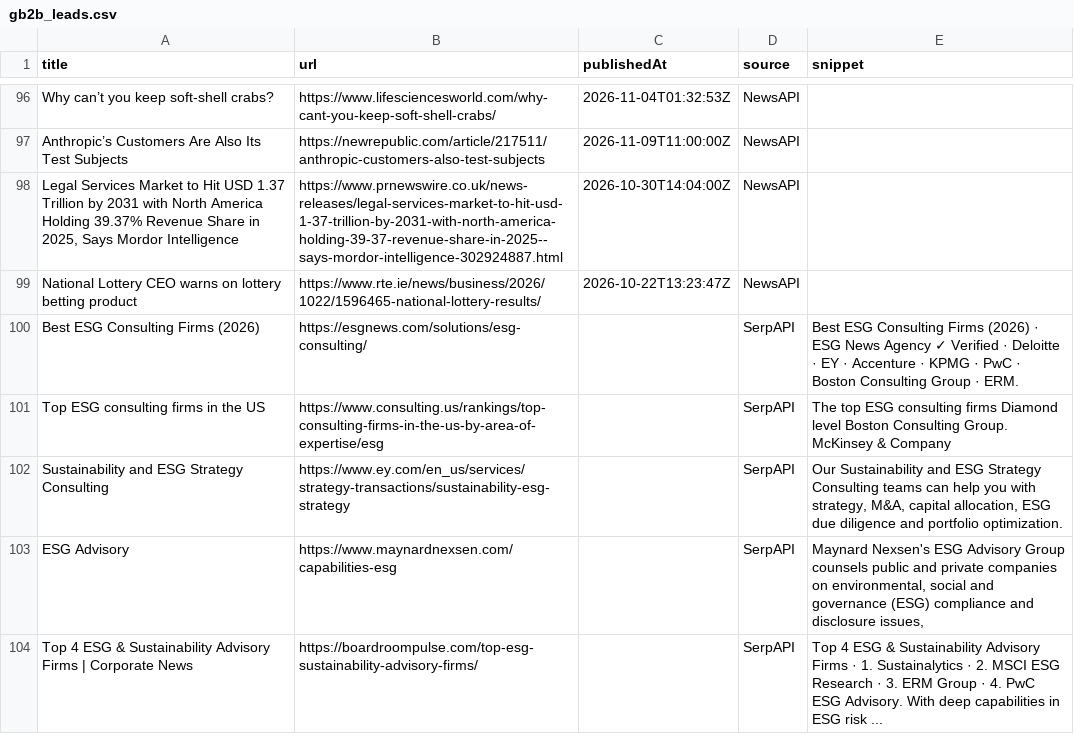
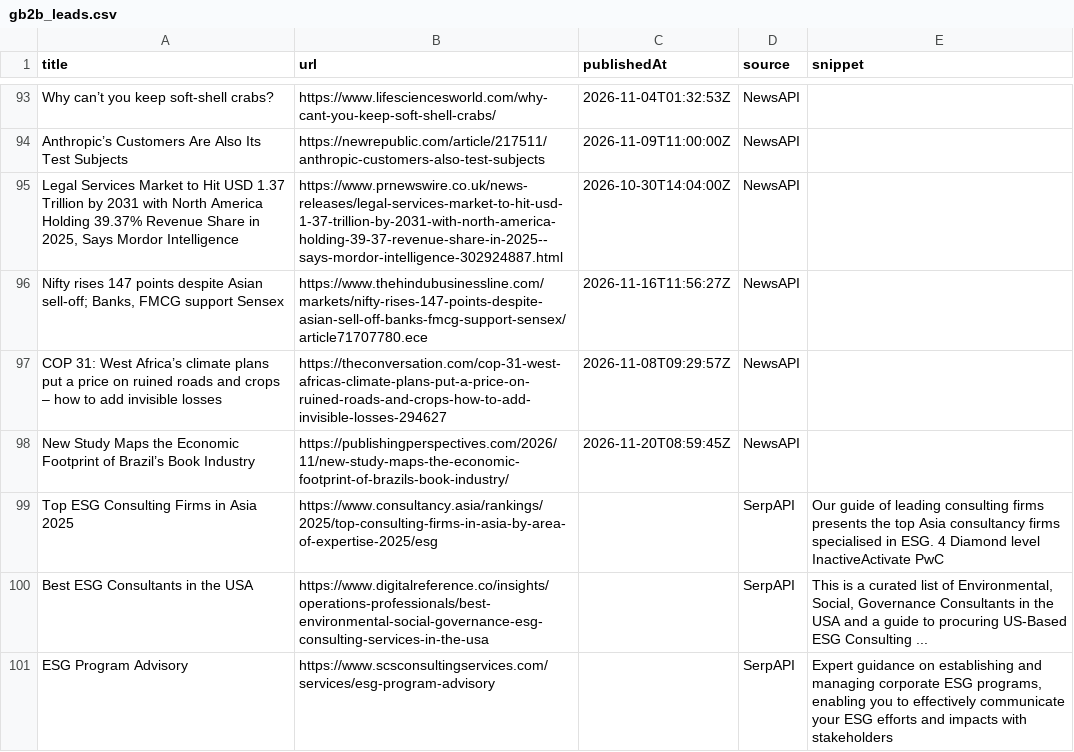
Before and after one commit to media-stack/gb2b-lead-finder, a CSV file: gb2b_leads.csv, drawn as a sheet; only a part is shown, gaps mark what is left out; the diff covers the shown part only.

```diff
--- a/gb2b_leads.csv
+++ b/gb2b_leads.csv
@@ -98,7 +95,7 @@ Anthropic’s Customers Are Also Its Test Subjects,https://newrepublic.com/artic
 "Legal Services Market to Hit USD 1.37 Trillion by 2031 with North America Holding 39.37% Revenue Share in 2025, Says Mordor Intelligence",https://www.prnewswire.co.uk/news-releases/legal-services-market-to-hit-usd-1-37-trillion-by-2031-with-north-america-holding-39-37-revenue-share-in-2025--says-mordor-intelligence-302924887.html,2026-10-30T14:04:00Z,NewsAPI,
-National Lottery CEO warns on lottery betting product,https://www.rte.ie/news/business/2026/1022/1596465-national-lottery-results/,2026-10-22T13:23:47Z,NewsAPI,
-Best ESG Consulting Firms (2026),https://esgnews.com/solutions/esg-consulting/,,SerpAPI,Best ESG Consulting Firms (2026) · ESG News Agency ✓ Verified · Deloitte · EY · Accenture · KPMG · PwC · Boston Consulting Group · ERM.
-Top ESG consulting firms in the US,https://www.consulting.us/rankings/top-consulting-firms-in-the-us-by-area-of-expertise/esg,,SerpAPI,The top ESG consulting firms Diamond level Boston Consulting Group. McKinsey & Company
-Sustainability and ESG Strategy Consulting,https://www.ey.com/en_us/services/strategy-transactions/sustainability-esg-strategy,,SerpAPI,"Our Sustainability and ESG Strategy Consulting teams can help you with strategy, M&A, capital allocation, ESG due diligence and portfolio optimization."
-ESG Advisory,https://www.maynardnexsen.com/capabilities-esg,,SerpAPI,"Maynard Nexsen's ESG Advisory Group counsels public and private companies on environmental, social and governance (ESG) compliance and disclosure issues,"
-Top 4 ESG & Sustainability Advisory Firms | Corporate News,https://boardroompulse.com/top-esg-sustainability-advisory-firms/,,SerpAPI,Top 4 ESG & Sustainability Advisory Firms · 1. Sustainalytics · 2. MSCI ESG Research · 3. ERM Group · 4. PwC ESG Advisory. With deep capabilities in ESG risk ...
+"Nifty rises 147 points despite Asian sell-off; Banks, FMCG support Sensex",https://www.thehindubusinessline.com/markets/nifty-rises-147-points-despite-asian-sell-off-banks-fmcg-support-sensex/article71707780.ece,2026-11-16T11:56:27Z,NewsAPI,
+COP 31: West Africa’s climate plans put a price on ruined roads and crops – how to add invisible losses,https://theconversation.com/cop-31-west-africas-climate-plans-put-a-price-on-ruined-roads-and-crops-how-to-add-invisible-losses-294627,2026-11-08T09:29:57Z,NewsAPI,
+New Study Maps the Economic Footprint of Brazil’s Book Industry,https://publishingperspectives.com/2026/11/new-study-maps-the-economic-footprint-of-brazils-book-industry/,2026-11-20T08:59:45Z,NewsAPI,
+Top ESG Consulting Firms in Asia 2025,https://www.consultancy.asia/rankings/2025/top-consulting-firms-in-asia-by-area-of-expertise-2025/esg,,SerpAPI,Our guide of leading consulting firms presents the top Asia consultancy firms specialised in ESG. 4 Diamond level InactiveActivate PwC
+Best ESG Consultants in the USA,https://www.digitalreference.co/insights/operations-professionals/best-environmental-social-governance-esg-consulting-services-in-the-usa,,SerpAPI,"This is a curated list of Environmental, Social, Governance Consultants in the USA and a guide to procuring US-Based ESG Consulting ..."
+ESG Program Advisory,https://www.scsconsultingservices.com/services/esg-program-advisory,,SerpAPI,"Expert guidance on establishing and managing corporate ESG programs, enabling you to effectively communicate your ESG efforts and impacts with stakeholders"
```
Also changed, not shown: 6 added rows, 7 removed rows, 2 moved rows and 9 edited cells elsewhere in this file.
